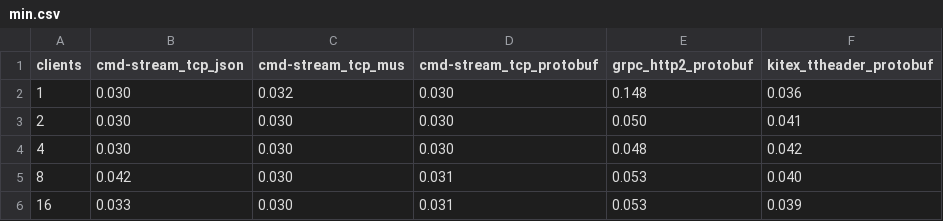
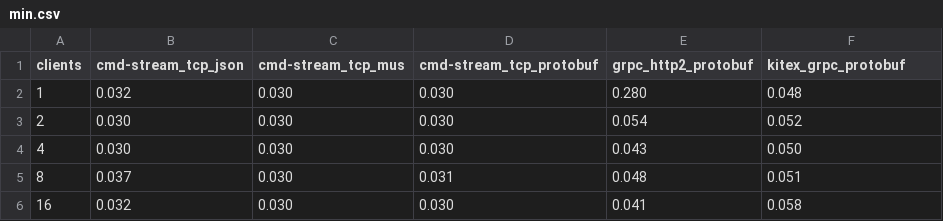
Before and after one commit to ymz-ncnk/go-client-server-benchmarks, a CSV file: results/fixed/min.csv, drawn as a sheet.

```diff
--- a/results/fixed/min.csv
+++ b/results/fixed/min.csv
@@ -1,6 +1,6 @@
-clients,cmd-stream_tcp_json,cmd-stream_tcp_mus,cmd-stream_tcp_protobuf,grpc_http2_protobuf,kitex_ttheader_protobuf
-1,0.030,0.032,0.030,0.148,0.036
-2,0.030,0.030,0.030,0.050,0.041
-4,0.030,0.030,0.030,0.048,0.042
-8,0.042,0.030,0.031,0.053,0.040
-16,0.033,0.030,0.031,0.053,0.039
+clients,cmd-stream_tcp_json,cmd-stream_tcp_mus,cmd-stream_tcp_protobuf,grpc_http2_protobuf,kitex_grpc_protobuf
+1,0.032,0.030,0.030,0.280,0.048
+2,0.030,0.030,0.030,0.054,0.052
+4,0.030,0.030,0.030,0.043,0.050
+8,0.037,0.030,0.031,0.048,0.051
+16,0.032,0.030,0.030,0.041,0.058
```
Also changed, not shown: results/fixed/b.csv, results/fixed/cop.csv, 18 other files.
